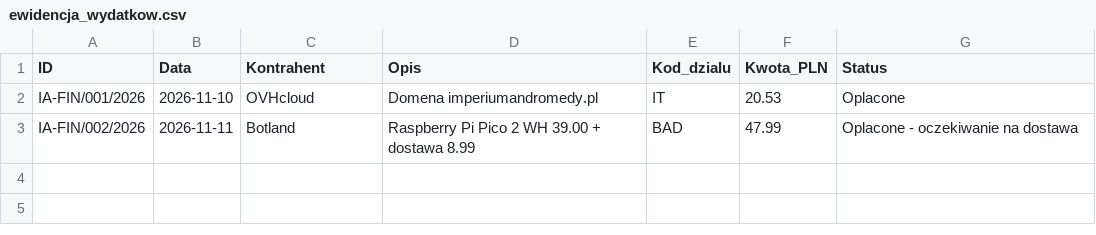
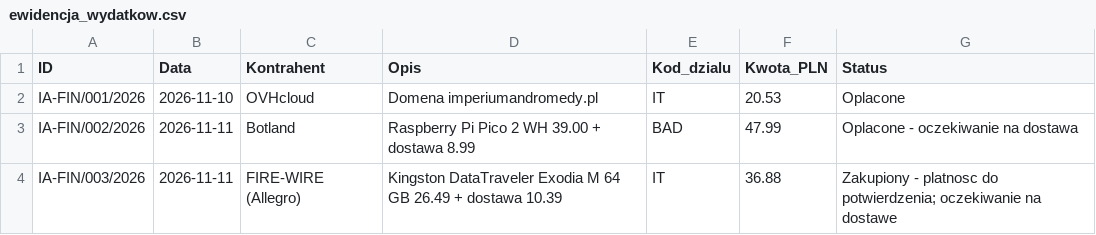
Before and after one commit to xprymar/imperium-andromedy, a CSV file: dane/ewidencja_wydatkow.csv, drawn as a sheet; the diff names each change by its address in the sheet, - before the commit and + after, or states it on an @@ line.

Commit message:
Skarb: rejestr zakupu Kingston 64GB i plan Action 12.11.2026

```diff
--- a/dane/ewidencja_wydatkow.csv
+++ b/dane/ewidencja_wydatkow.csv
+row 4: IA-FIN/003/2026 | 2026-11-11 | FIRE-WIRE (Allegro) | Kingston DataTraveler Exodia M 64 GB 26.49 + dostawa 10.39 | IT | 36.88 | Zakupiony - platnosc do potwierdzenia; oczekiwanie na dostawe
```
